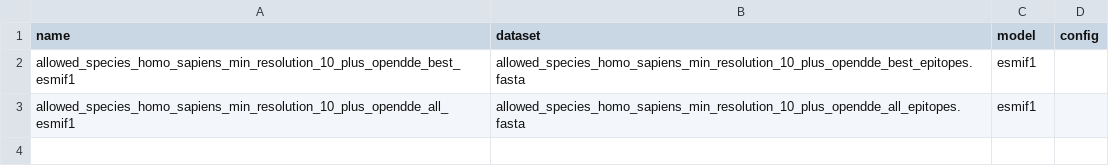
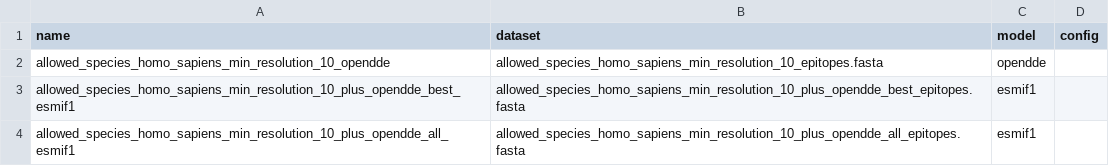
Before and after one commit to shelby678/epiLoRA, a CSV file: epilora/ablation/ablation_list_opendde.csv, drawn as a sheet.

Commit message:
Submit opendde training through the standard ablation sweep
Drop the bespoke hpc/ Slurm chain (precompute_shards.py and Dockerfile.b200
move to models/opendde/ as plain files); opendde is now just a model column
in ablation_list_opendde.csv (env_opendde via machine_config.yaml). Preflight
every sweep row before scheduling it -- training env python, opendde trunk
assets, dataset + soft-label/surface companions, --structures -- so a row
with missing files is skipped instead of queueing a job that dies on them.

```diff
--- a/epilora/ablation/ablation_list_opendde.csv
+++ b/epilora/ablation/ablation_list_opendde.csv
@@ -1,2 +1,3 @@
 name,dataset,model,config
+allowed_species_homo_sapiens_min_resolution_10_opendde,allowed_species_homo_sapiens_min_resolution_10_epitopes.fasta,opendde,
 allowed_species_homo_sapiens_min_resolution_10_plus_opendde_best_esmif1,allowed_species_homo_sapiens_min_resolution_10_plus_opendde_best_epitopes.fasta,esmif1,
```
Also changed, not shown: 10 other files.
